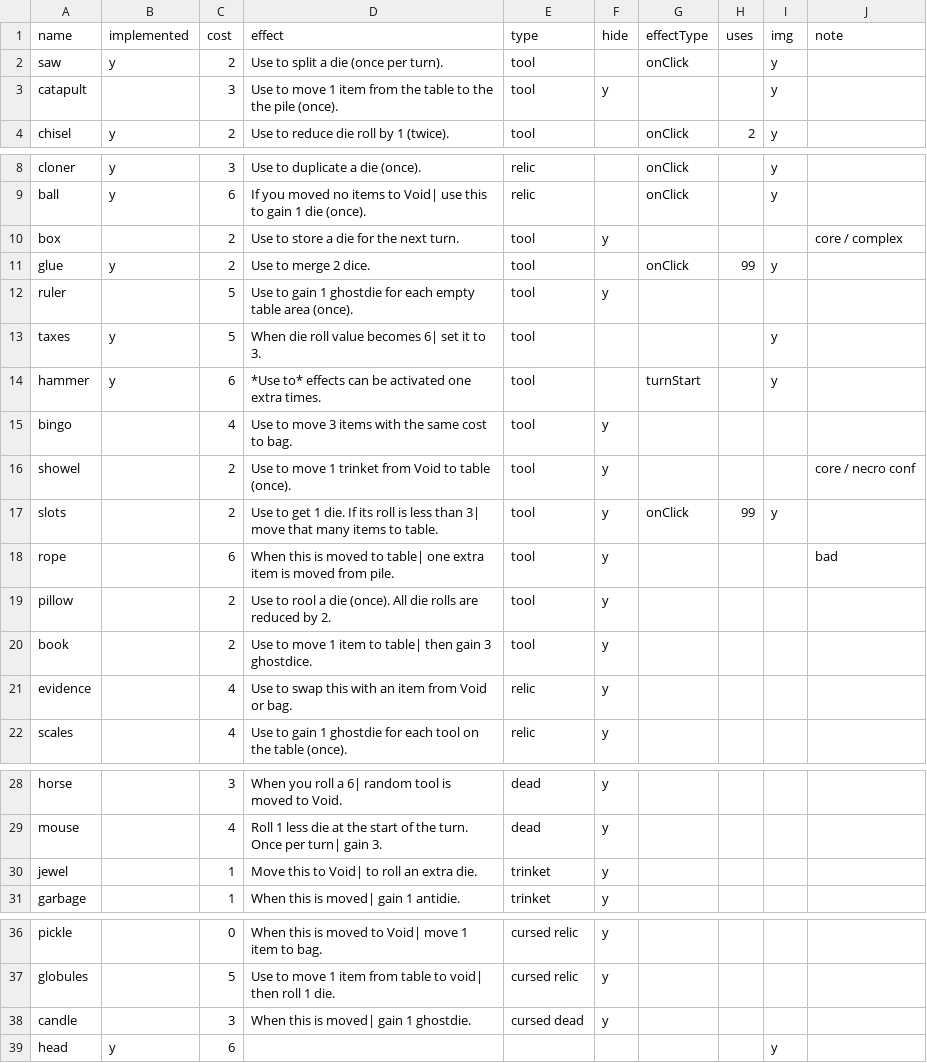
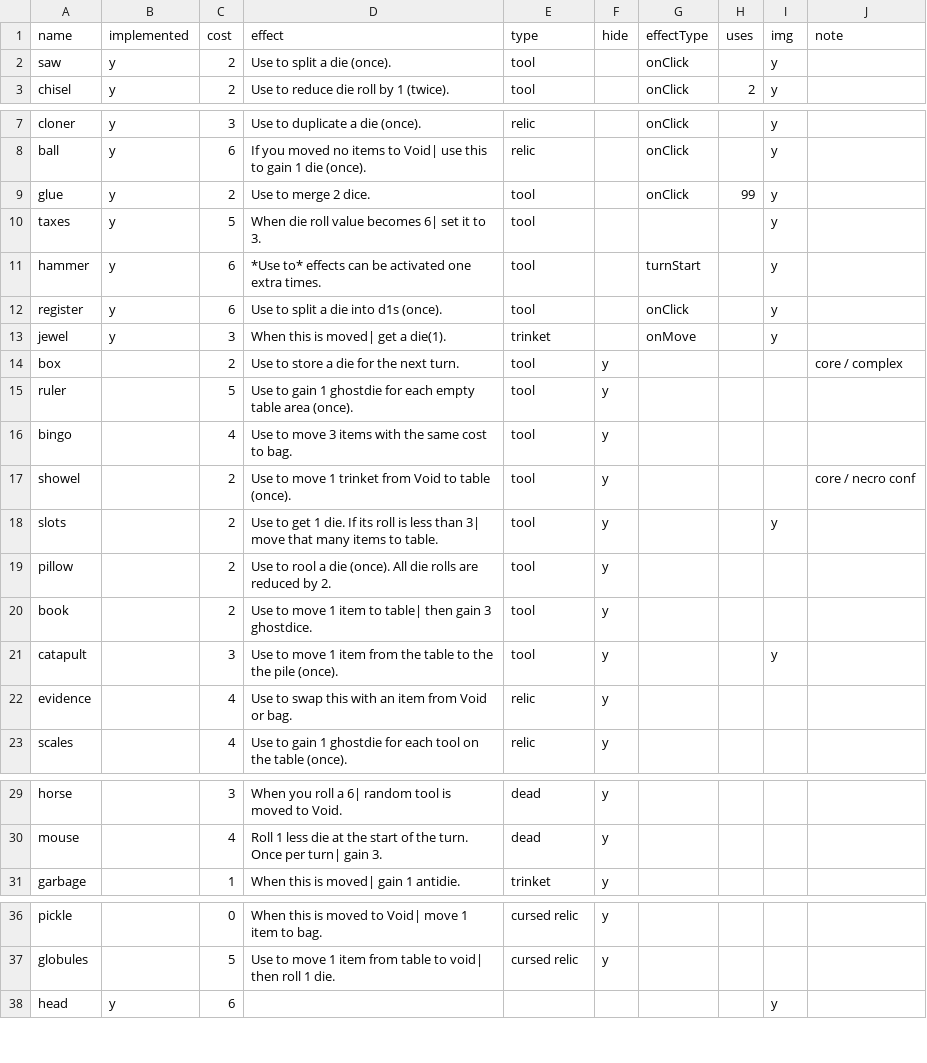
Before and after one commit to ormach/die-for-loot, a CSV file: items.csv, drawn as a sheet; only a part is shown, gaps mark what is left out.

```diff
--- a/items.csv
+++ b/items.csv
@@ -1,4 +1,3 @@
 name,implemented,cost,effect,type,hide,effectType,uses,img,note
-saw,y,2,Use to split a die (once per turn).,tool,,onClick,,y,
-catapult,,3,Use to move 1 item from the table to the the pile (once).,tool,y,,,y,
+saw,y,2,Use to split a die (once).,tool,,onClick,,y,
 chisel,y,2,Use to reduce die roll by 1 (twice).,tool,,onClick,2,y,
@@ -9,13 +8,15 @@ cloner,y,3,Use to duplicate a die (once).,relic,,onClick,,y,
 ball,y,6,If you moved no items to Void| use this to gain 1 die (once).,relic,,onClick,,y,
-box,,2,Use to store a die for the next turn.,tool,y,,,,core / complex
 glue,y,2,Use to merge 2 dice.,tool,,onClick,99,y,
-ruler,,5,Use to gain 1 ghostdie for each empty table area (once).,tool,y,,,,
 taxes,y,5,When die roll value becomes 6| set it to 3.,tool,,,,y,
 hammer,y,6,*Use to* effects can be activated one extra times.,tool,,turnStart,,y,
+register,y,6,Use to split a die into d1s (once).,tool,,onClick,,y,
+jewel,y,3,When this is moved| get a die(1).,trinket,,onMove,,y,
+box,,2,Use to store a die for the next turn.,tool,y,,,,core / complex
+ruler,,5,Use to gain 1 ghostdie for each empty table area (once).,tool,y,,,,
 bingo,,4,Use to move 3 items with the same cost to bag.,tool,y,,,,
 showel,,2,Use to move 1 trinket from Void to table (once).,tool,y,,,,core / necro conf
-slots,,2,Use to get 1 die. If its roll is less than 3| move that many items to table.,tool,y,onClick,99,y,
-rope,,6,When this is moved to table| one extra item is moved from pile.,tool,y,,,,bad
+slots,,2,Use to get 1 die. If its roll is less than 3| move that many items to table.,tool,y,,,y,
 pillow,,2,Use to rool a die (once). All die rolls are reduced by 2. ,tool,y,,,,
 book,,2,Use to move 1 item to table| then gain 3 ghostdice.,tool,y,,,,
+catapult,,3,Use to move 1 item from the table to the the pile (once).,tool,y,,,y,
 evidence,,4,Use to swap this with an item from Void or bag.,relic,y,,,,
@@ -29,3 +30,2 @@ horse,,3,When you roll a 6| random tool is moved to Void.,dead,y,,,,
 mouse,,4,Roll 1 less die at the start of the turn. Once per turn| gain 3.,dead,y,,,,
-jewel,,1,Move this to Void| to roll an extra die.,trinket,y,,,,
 garbage,,1,When this is moved| gain 1 antidie.,trinket,y,,,,
@@ -37,3 +37,2 @@ pickle,,0,When this is moved to Void| move 1 item to bag.,cursed relic,y,,,,
 globules,,5,Use to move 1 item from table to void| then roll 1 die.,cursed relic,y,,,,
-candle,,3,When this is moved| gain 1 ghostdie.,cursed dead,y,,,,
 head,y,6,,,,,,y,
```
Also changed, not shown: 2 other files.
